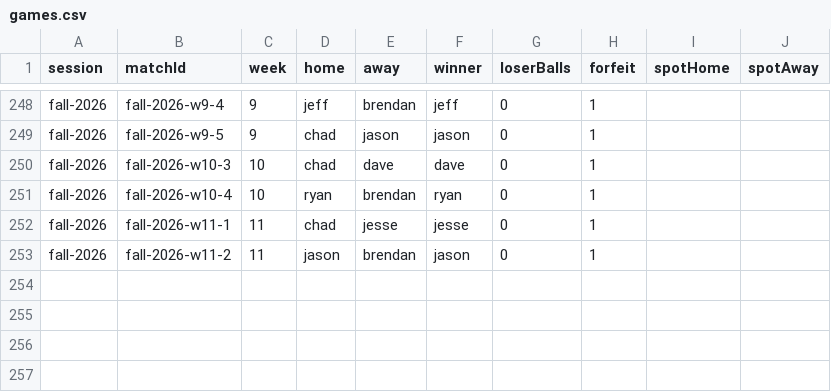
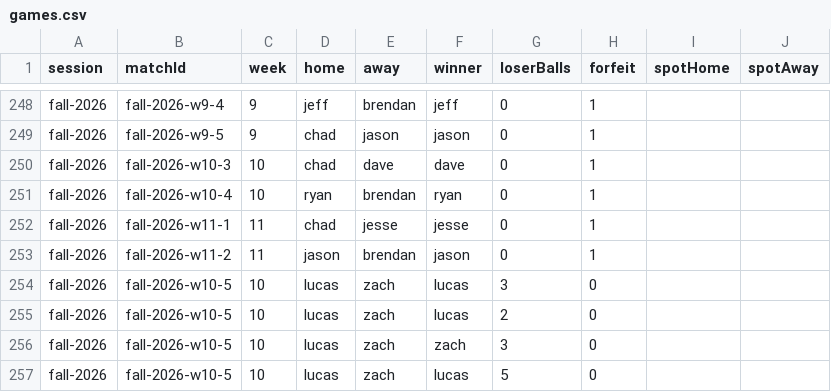
Before and after one commit to ZachRHale/OnePocketRatingEngine, a CSV file: server/data/season-2026/games.csv, drawn as a sheet; only a part is shown, gaps mark what is left out; the diff names each change by its address in the sheet, - before the commit and + after, or states it on an @@ line.

Commit message:
Zach v Lucas update

```diff
--- a/server/data/season-2026/games.csv
+++ b/server/data/season-2026/games.csv
+row 254: fall-2026 | fall-2026-w10-5 | 10 | lucas | zach | lucas | 3 | 0
+row 255: fall-2026 | fall-2026-w10-5 | 10 | lucas | zach | lucas | 2 | 0
+row 256: fall-2026 | fall-2026-w10-5 | 10 | lucas | zach | zach | 3 | 0
+row 257: fall-2026 | fall-2026-w10-5 | 10 | lucas | zach | lucas | 5 | 0
```
